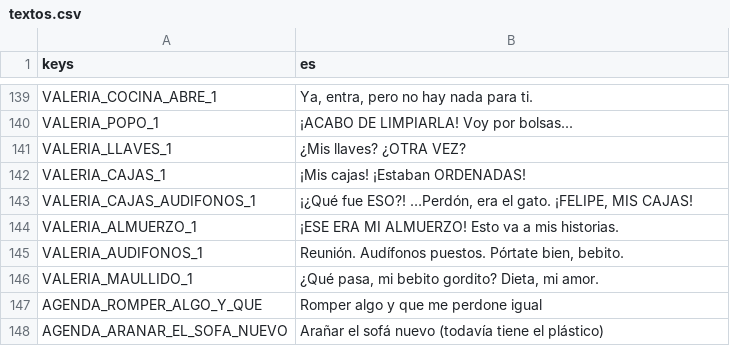
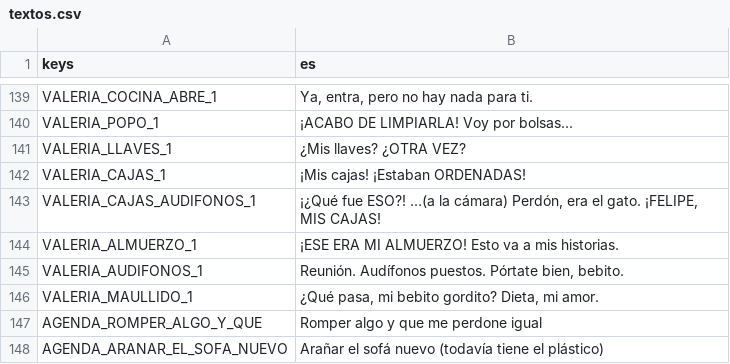
Before and after one commit to rivas274/demo, a CSV file: siete-vidas/juego/traducciones/textos.csv, drawn as a sheet; only a part is shown, gaps mark what is left out.

```diff
--- a/siete-vidas/juego/traducciones/textos.csv
+++ b/siete-vidas/juego/traducciones/textos.csv
@@ -142,3 +142,3 @@ VALERIA_LLAVES_1,¿Mis llaves? ¿OTRA VEZ?
 VALERIA_CAJAS_1,¡Mis cajas! ¡Estaban ORDENADAS!
-VALERIA_CAJAS_AUDIFONOS_1,"¡¿Qué fue ESO?! …Perdón, era el gato. ¡FELIPE, MIS CAJAS!"
+VALERIA_CAJAS_AUDIFONOS_1,"¡¿Qué fue ESO?! …(a la cámara) Perdón, era el gato. ¡FELIPE, MIS CAJAS!"
 VALERIA_ALMUERZO_1,¡ESE ERA MI ALMUERZO! Esto va a mis historias.
```
